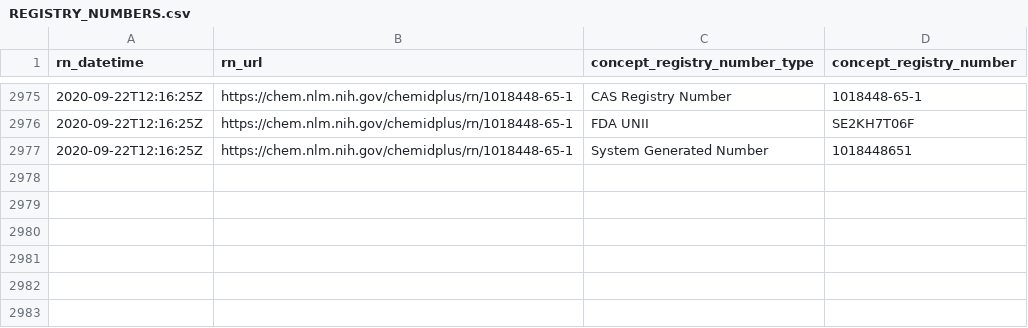
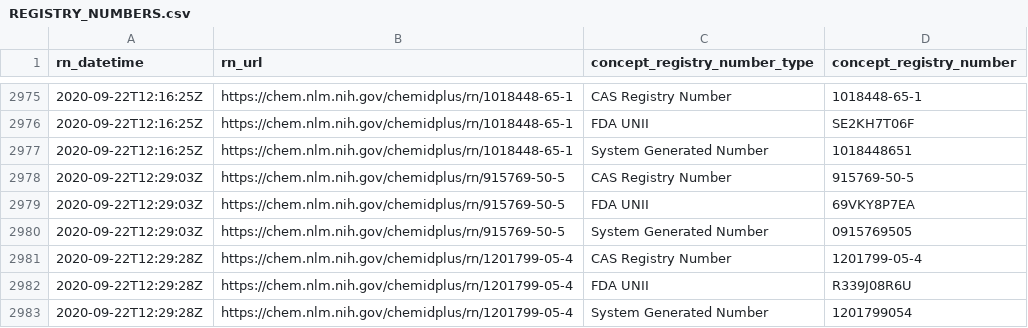
Before and after one commit to meerapatelmd/chemidplusSearchData, a CSV file: data-raw/REGISTRY_NUMBERS.csv, drawn as a sheet; only a part is shown, gaps mark what is left out; the diff names each change by its address in the sheet, - before the commit and + after, or states it on an @@ line.

```diff
--- a/data-raw/REGISTRY_NUMBERS.csv
+++ b/data-raw/REGISTRY_NUMBERS.csv
+row 2978: 2020-09-22T12:29:03Z | https://chem.nlm.nih.gov/chemidplus/rn/915769-50-5 | CAS Registry Number | 915769-50-5
+row 2979: 2020-09-22T12:29:03Z | https://chem.nlm.nih.gov/chemidplus/rn/915769-50-5 | FDA UNII | 69VKY8P7EA
+row 2980: 2020-09-22T12:29:03Z | https://chem.nlm.nih.gov/chemidplus/rn/915769-50-5 | System Generated Number | 0915769505
+row 2981: 2020-09-22T12:29:28Z | https://chem.nlm.nih.gov/chemidplus/rn/1201799-05-4 | CAS Registry Number | 1201799-05-4
+row 2982: 2020-09-22T12:29:28Z | https://chem.nlm.nih.gov/chemidplus/rn/1201799-05-4 | FDA UNII | R339J08R6U
+row 2983: 2020-09-22T12:29:28Z | https://chem.nlm.nih.gov/chemidplus/rn/1201799-05-4 | System Generated Number | 1201799054
```
Also changed, not shown: data-raw/NAMES_AND_SYNONYMS.csv, data-raw/RN_URL_VALIDITY.csv, 14 other files.
